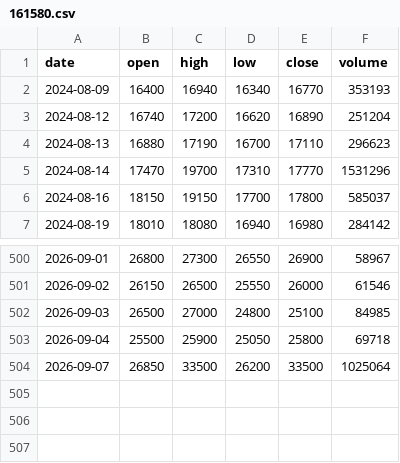
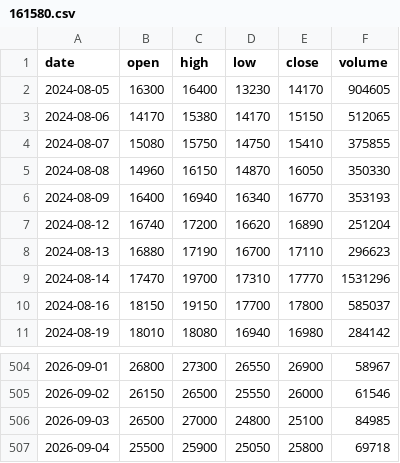
Before and after one commit to dg4989001-coder/chart-today, a CSV file: data/161580.csv, drawn as a sheet; only a part is shown, gaps mark what is left out; removed rows and columns are numbered as before the commit, all else as after; the diff names each change by its address in the sheet, - before the commit and + after, or states it on an @@ line.

```diff
--- a/data/161580.csv
+++ b/data/161580.csv
+row 2: 2024-08-05 | 16300 | 16400 | 13230 | 14170 | 904605
+row 3: 2024-08-06 | 14170 | 15380 | 14170 | 15150 | 512065
+row 4: 2024-08-07 | 15080 | 15750 | 14750 | 15410 | 375855
+row 5: 2024-08-08 | 14960 | 16150 | 14870 | 16050 | 350330
-row 504: 2026-09-07 | 26850 | 33500 | 26200 | 33500 | 1025064
```
Also changed, not shown: data/000660.csv, data/004310.csv, 33 other files.
